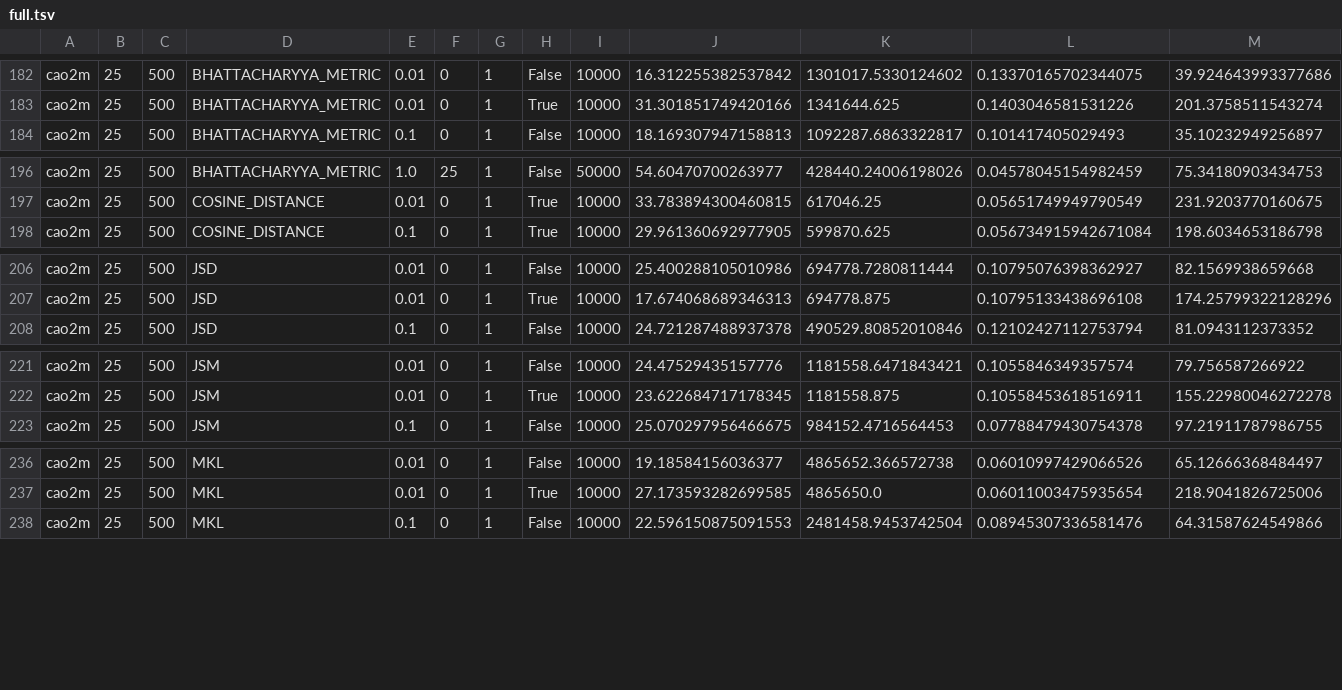
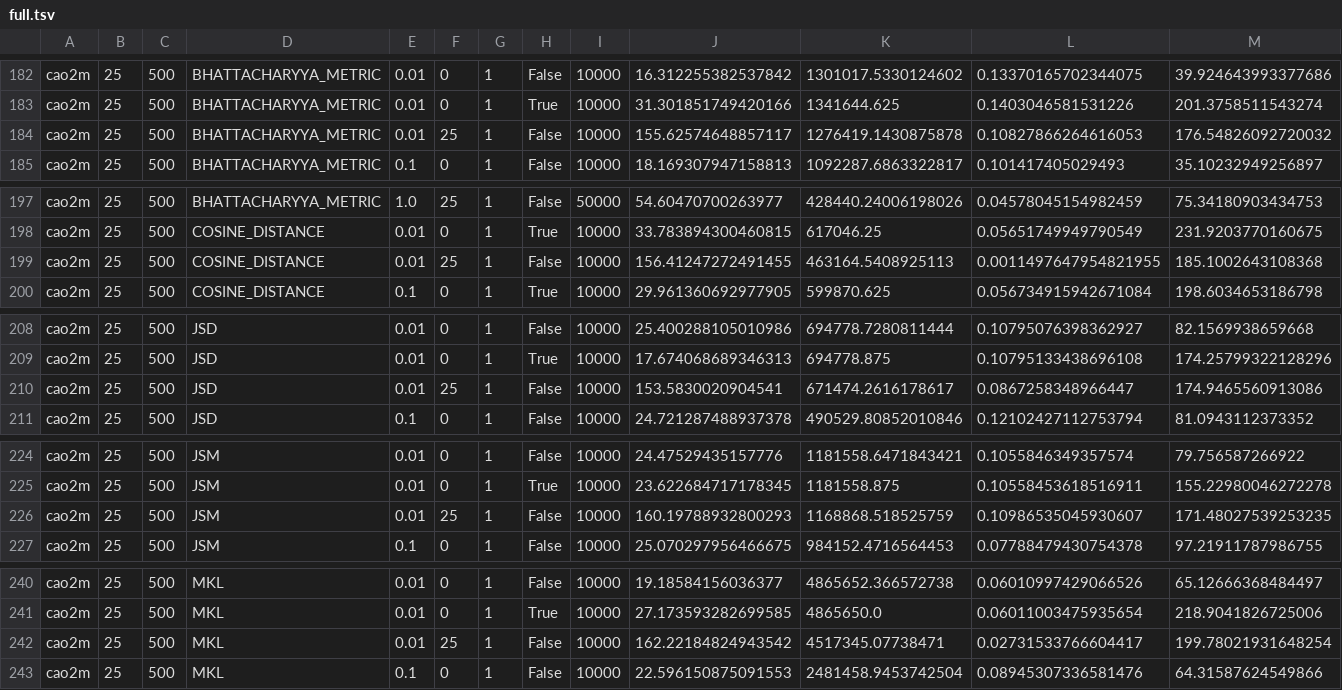
Before and after one commit to dnbaker/minicore-experiments, a TSV file: pipeline_exp/full.tsv, drawn as a sheet; only a part is shown, gaps mark what is left out; rows hold the shown columns only; the diff covers the shown part only; the diff names each change by its address in the sheet, - before the commit and + after, or states it on an @@ line.

Commit message:
Data

```diff
--- a/pipeline_exp/full.tsv
+++ b/pipeline_exp/full.tsv
+row 184: cao2m | 25 | 500 | BHATTACHARYYA_METRIC | 0.01 | 25 | 1 | False | 10000 | 155.62574648857117 | 1276419.1430875878 | 0.10827866264616053 | 176.54826092720032
+row 199: cao2m | 25 | 500 | COSINE_DISTANCE | 0.01 | 25 | 1 | False | 10000 | 156.41247272491455 | 463164.5408925113 | 0.0011497647954821955 | 185.1002643108368
+row 210: cao2m | 25 | 500 | JSD | 0.01 | 25 | 1 | False | 10000 | 153.5830020904541 | 671474.2616178617 | 0.0867258348966447 | 174.9465560913086
+row 226: cao2m | 25 | 500 | JSM | 0.01 | 25 | 1 | False | 10000 | 160.19788932800293 | 1168868.518525759 | 0.10986535045930607 | 171.48027539253235
+row 242: cao2m | 25 | 500 | MKL | 0.01 | 25 | 1 | False | 10000 | 162.22184824943542 | 4517345.07738471 | 0.02731533766604417 | 199.78021931648254
```
Also changed, not shown: 4 added rows elsewhere in this file.
